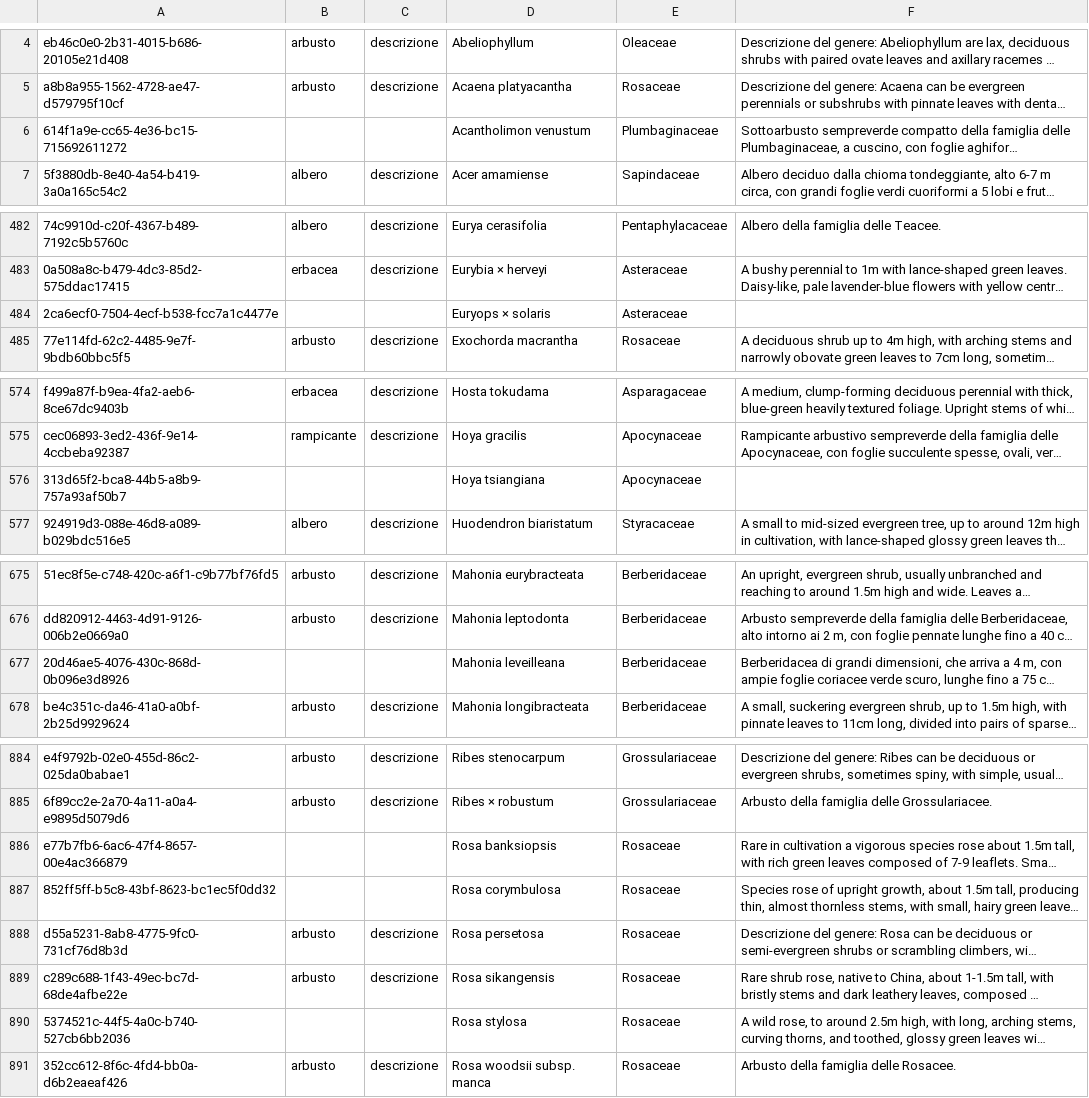
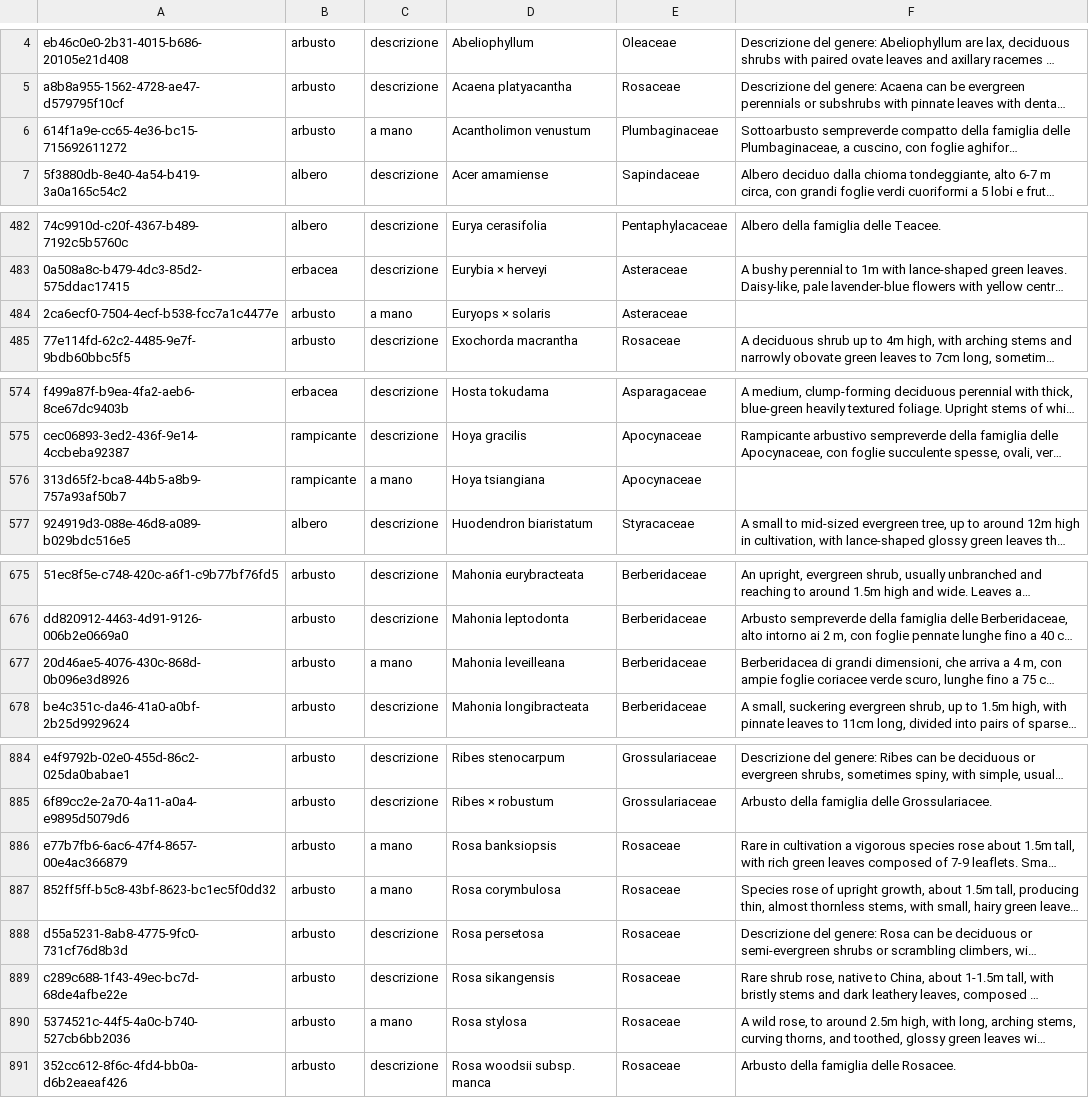
Before and after one commit to ziabetta84/giardino, a TSV file: scripts/immagini/dati/forme.tsv, drawn as a sheet; only a part is shown, gaps mark what is left out; long unchanged cells end in …; the diff covers the shown part only; the diff names each change by its address in the sheet, - before the commit and + after, or states it on an @@ line.

```diff
--- a/scripts/immagini/dati/forme.tsv
+++ b/scripts/immagini/dati/forme.tsv
-B6: (empty)
+B6: arbusto
-C6: (empty)
+C6: a mano
-B484: (empty)
+B484: arbusto
-C484: (empty)
+C484: a mano
-B576: (empty)
+B576: rampicante
-C576: (empty)
+C576: a mano
-B677: (empty)
+B677: arbusto
-C677: (empty)
+C677: a mano
-B886:B887: (empty)
+B886:B887: arbusto
-C886:C887: (empty)
+C886:C887: a mano
-B890: (empty)
+B890: arbusto
-C890: (empty)
+C890: a mano
```
Also changed, not shown: 14 edited cells elsewhere in this file, 2 other files.
